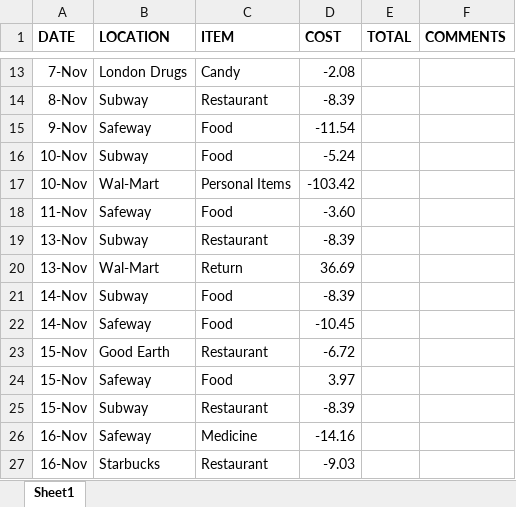
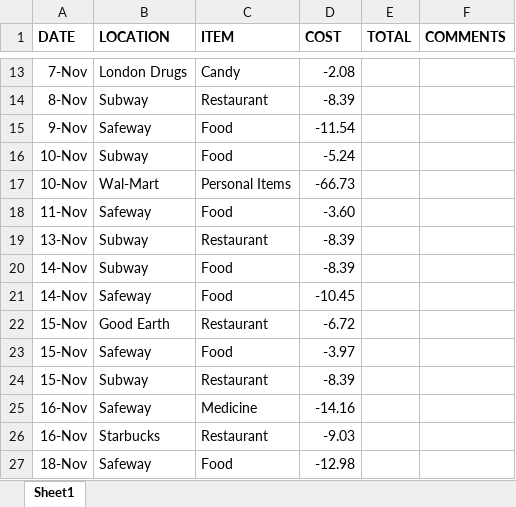
Before and after one commit to cozy-fox/FinanceAnalysis, an Excel workbook: Finance_Data/2018/Nov_2018.xlsx, sheet Sheet1, drawn as a sheet; only a part is shown, gaps mark what is left out; the shorter side is filled out with more unchanged rows; values as stored, in another font and other column widths than the file's, no borders; removed rows and columns are numbered as before the commit, all else as after; the diff names each change by its address in the sheet, - before the commit and + after, or states it on an @@ line.

Commit message:
quick data cleaning; added missing negatives

```diff
--- a/Finance_Data/2018/Nov_2018.xlsx (sheet Sheet1)
+++ b/Finance_Data/2018/Nov_2018.xlsx (sheet Sheet1)
-D17 (COST): -103.42
+D17 (COST): -66.73
-row 20: 13-Nov | Wal-Mart | Return | 36.69
-D23 (COST): 3.97
+D23 (COST): -3.97
```
Also changed, not shown: Finance_Data/2018/Oct_2018.xlsx, Finance_Data/2018/Sept_2018.xlsx, 5 other files.
